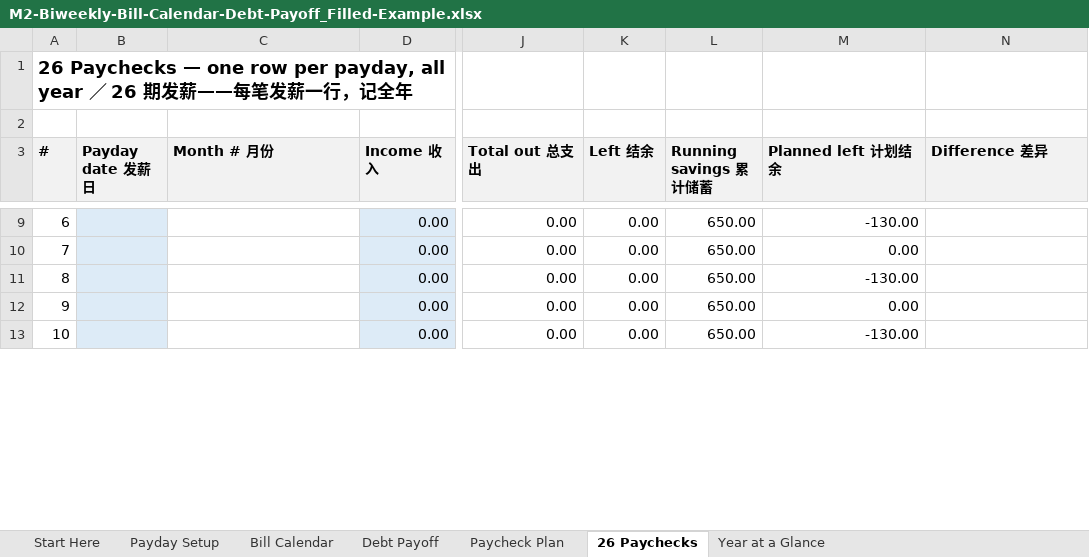
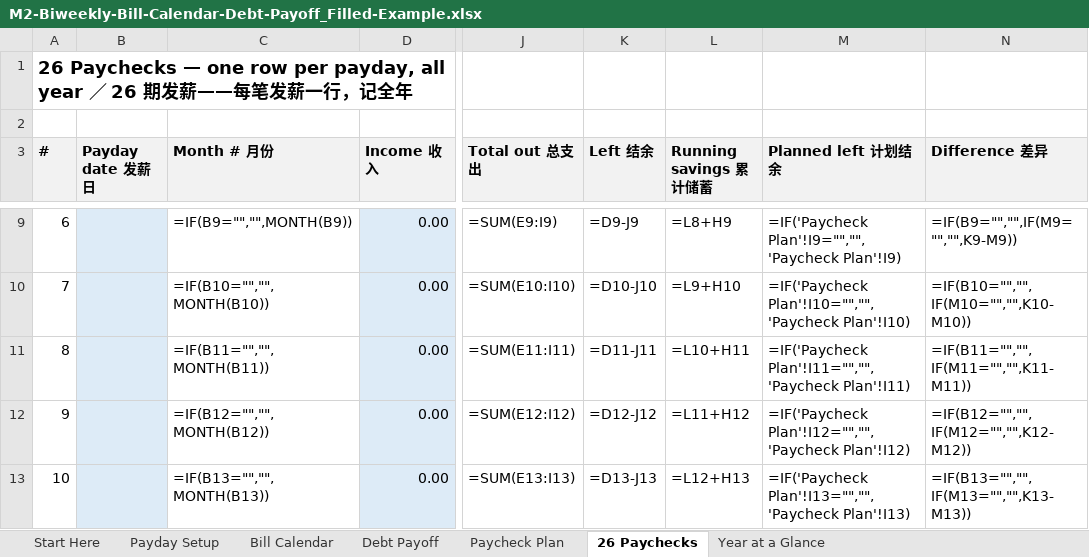
Before and after one commit to richardlocalleads-lee/savings-printables, an Excel workbook: deliveries/numbers-test-2026-11-01/M2-Biweekly-Bill-Calendar-Debt-Payoff_Filled-Example.xlsx, sheet 26 Paychecks, drawn as a sheet; only a part is shown, gaps mark what is left out; values as stored, in another font and other column widths than the file's, no borders; formulas without a stored value are shown as written; the diff covers the shown part only; the diff names each change by its address in the sheet, - before the commit and + after, or states it on an @@ line.

```diff
--- a/deliveries/numbers-test-2026-11-01/M2-Biweekly-Bill-Calendar-Debt-Payoff_Filled-Example.xlsx (sheet 26 Paychecks)
+++ b/deliveries/numbers-test-2026-11-01/M2-Biweekly-Bill-Calendar-Debt-Payoff_Filled-Example.xlsx (sheet 26 Paychecks)
-C9 (Month # 月份): (empty)
+C9 (Month # 月份): =IF(B9="","",MONTH(B9))
-J9 (Total out 总支出): 0.00
+J9 (Total out 总支出): =SUM(E9:I9)
-K9 (Left 结余): 0.00
+K9 (Left 结余): =D9-J9
-L9 (Running savings 累计储蓄): 650.00
+L9 (Running savings 累计储蓄): =L8+H9
-M9 (Planned left 计划结余): -130.00
+M9 (Planned left 计划结余): =IF('Paycheck Plan'!I9="","",'Paycheck Plan'!I9)
-N9 (Difference 差异): (empty)
+N9 (Difference 差异): =IF(B9="","",IF(M9="","",K9-M9))
-C10 (Month # 月份): (empty)
+C10 (Month # 月份): =IF(B10="","",MONTH(B10))
-J10 (Total out 总支出): 0.00
+J10 (Total out 总支出): =SUM(E10:I10)
-K10 (Left 结余): 0.00
+K10 (Left 结余): =D10-J10
-L10 (Running savings 累计储蓄): 650.00
+L10 (Running savings 累计储蓄): =L9+H10
-M10 (Planned left 计划结余): 0.00
+M10 (Planned left 计划结余): =IF('Paycheck Plan'!I10="","",'Paycheck Plan'!I10)
-N10 (Difference 差异): (empty)
+N10 (Difference 差异): =IF(B10="","",IF(M10="","",K10-M10))
-C11 (Month # 月份): (empty)
+C11 (Month # 月份): =IF(B11="","",MONTH(B11))
-J11 (Total out 总支出): 0.00
+J11 (Total out 总支出): =SUM(E11:I11)
-K11 (Left 结余): 0.00
+K11 (Left 结余): =D11-J11
-L11 (Running savings 累计储蓄): 650.00
+L11 (Running savings 累计储蓄): =L10+H11
-M11 (Planned left 计划结余): -130.00
+M11 (Planned left 计划结余): =IF('Paycheck Plan'!I11="","",'Paycheck Plan'!I11)
-N11 (Difference 差异): (empty)
+N11 (Difference 差异): =IF(B11="","",IF(M11="","",K11-M11))
-C12 (Month # 月份): (empty)
+C12 (Month # 月份): =IF(B12="","",MONTH(B12))
-J12 (Total out 总支出): 0.00
+J12 (Total out 总支出): =SUM(E12:I12)
-K12 (Left 结余): 0.00
+K12 (Left 结余): =D12-J12
-L12 (Running savings 累计储蓄): 650.00
+L12 (Running savings 累计储蓄): =L11+H12
-M12 (Planned left 计划结余): 0.00
+M12 (Planned left 计划结余): =IF('Paycheck Plan'!I12="","",'Paycheck Plan'!I12)
-N12 (Difference 差异): (empty)
+N12 (Difference 差异): =IF(B12="","",IF(M12="","",K12-M12))
-C13 (Month # 月份): (empty)
+C13 (Month # 月份): =IF(B13="","",MONTH(B13))
-J13 (Total out 总支出): 0.00
+J13 (Total out 总支出): =SUM(E13:I13)
-K13 (Left 结余): 0.00
+K13 (Left 结余): =D13-J13
-L13 (Running savings 累计储蓄): 650.00
+L13 (Running savings 累计储蓄): =L12+H13
-M13 (Planned left 计划结余): -130.00
+M13 (Planned left 计划结余): =IF('Paycheck Plan'!I13="","",'Paycheck Plan'!I13)
-N13 (Difference 差异): (empty)
+N13 (Difference 差异): =IF(B13="","",IF(M13="","",K13-M13))
```
Also changed, not shown: 137 edited cells elsewhere in this sheet, sheet Bill Calendar, sheet Paycheck Plan, sheet Year at a Glance, sheet Payday Setup, sheet Debt Payoff, formulas that keep their value, deliveries/numbers-test-2026-11-01/M3-Wedding-Full-Workflow_Blank.xlsx, deliveries/numbers-test-2026-11-01/M3-Wedding-Full-Workflow_Filled-Example.xlsx.
